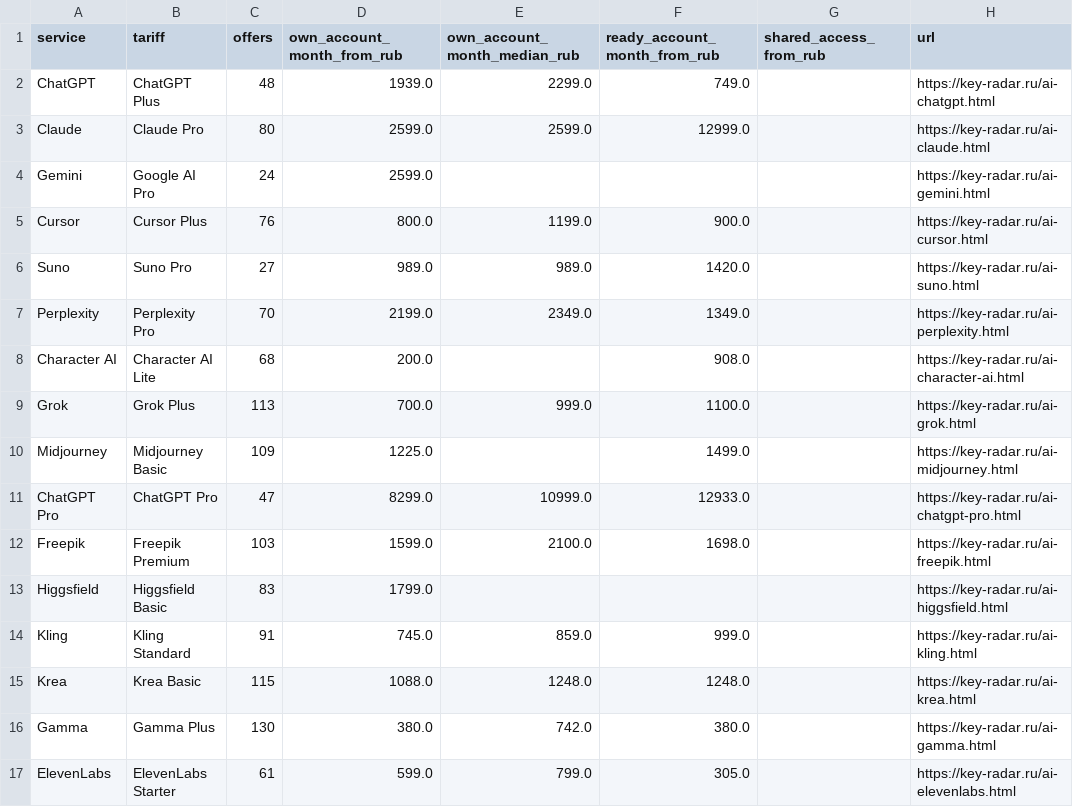
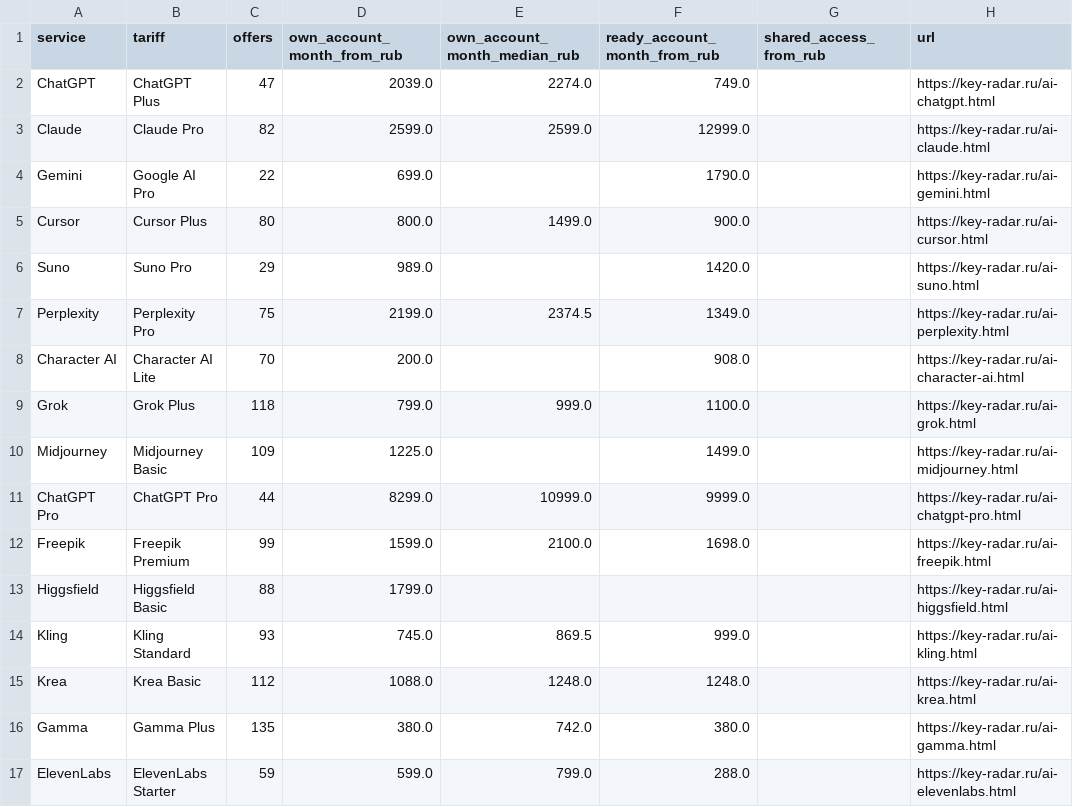
Before and after one commit to PavlShe/KeyRadar, a CSV file: data/ai_subscriptions.csv, drawn as a sheet.

```diff
--- a/data/ai_subscriptions.csv
+++ b/data/ai_subscriptions.csv
@@ -1,17 +1,17 @@
 service,tariff,offers,own_account_month_from_rub,own_account_month_median_rub,ready_account_month_from_rub,shared_access_from_rub,url
-ChatGPT,ChatGPT Plus,48,1939.0,2299.0,749.0,,https://key-radar.ru/ai-chatgpt.html
-Claude,Claude Pro,80,2599.0,2599.0,12999.0,,https://key-radar.ru/ai-claude.html
-Gemini,Google AI Pro,24,2599.0,,,,https://key-radar.ru/ai-gemini.html
-Cursor,Cursor Plus,76,800.0,1199.0,900.0,,https://key-radar.ru/ai-cursor.html
-Suno,Suno Pro,27,989.0,989.0,1420.0,,https://key-radar.ru/ai-suno.html
-Perplexity,Perplexity Pro,70,2199.0,2349.0,1349.0,,https://key-radar.ru/ai-perplexity.html
-Character AI,Character AI Lite,68,200.0,,908.0,,https://key-radar.ru/ai-character-ai.html
-Grok,Grok Plus,113,700.0,999.0,1100.0,,https://key-radar.ru/ai-grok.html
+ChatGPT,ChatGPT Plus,47,2039.0,2274.0,749.0,,https://key-radar.ru/ai-chatgpt.html
+Claude,Claude Pro,82,2599.0,2599.0,12999.0,,https://key-radar.ru/ai-claude.html
+Gemini,Google AI Pro,22,699.0,,1790.0,,https://key-radar.ru/ai-gemini.html
+Cursor,Cursor Plus,80,800.0,1499.0,900.0,,https://key-radar.ru/ai-cursor.html
+Suno,Suno Pro,29,989.0,,1420.0,,https://key-radar.ru/ai-suno.html
+Perplexity,Perplexity Pro,75,2199.0,2374.5,1349.0,,https://key-radar.ru/ai-perplexity.html
+Character AI,Character AI Lite,70,200.0,,908.0,,https://key-radar.ru/ai-character-ai.html
+Grok,Grok Plus,118,799.0,999.0,1100.0,,https://key-radar.ru/ai-grok.html
 Midjourney,Midjourney Basic,109,1225.0,,1499.0,,https://key-radar.ru/ai-midjourney.html
-ChatGPT Pro,ChatGPT Pro,47,8299.0,10999.0,12933.0,,https://key-radar.ru/ai-chatgpt-pro.html
-Freepik,Freepik Premium,103,1599.0,2100.0,1698.0,,https://key-radar.ru/ai-freepik.html
-Higgsfield,Higgsfield Basic,83,1799.0,,,,https://key-radar.ru/ai-higgsfield.html
-Kling,Kling Standard,91,745.0,859.0,999.0,,https://key-radar.ru/ai-kling.html
-Krea,Krea Basic,115,1088.0,1248.0,1248.0,,https://key-radar.ru/ai-krea.html
-Gamma,Gamma Plus,130,380.0,742.0,380.0,,https://key-radar.ru/ai-gamma.html
-ElevenLabs,ElevenLabs Starter,61,599.0,799.0,305.0,,https://key-radar.ru/ai-elevenlabs.html
+ChatGPT Pro,ChatGPT Pro,44,8299.0,10999.0,9999.0,,https://key-radar.ru/ai-chatgpt-pro.html
+Freepik,Freepik Premium,99,1599.0,2100.0,1698.0,,https://key-radar.ru/ai-freepik.html
+Higgsfield,Higgsfield Basic,88,1799.0,,,,https://key-radar.ru/ai-higgsfield.html
+Kling,Kling Standard,93,745.0,869.5,999.0,,https://key-radar.ru/ai-kling.html
+Krea,Krea Basic,112,1088.0,1248.0,1248.0,,https://key-radar.ru/ai-krea.html
+Gamma,Gamma Plus,135,380.0,742.0,380.0,,https://key-radar.ru/ai-gamma.html
+ElevenLabs,ElevenLabs Starter,59,599.0,799.0,288.0,,https://key-radar.ru/ai-elevenlabs.html
```
Also changed, not shown: data/history/ai_daily.csv, data/prices.csv, 5 other files.
